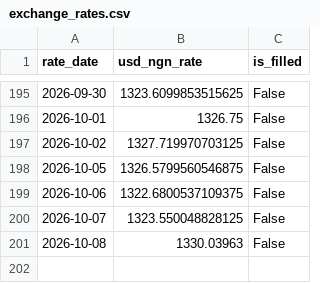
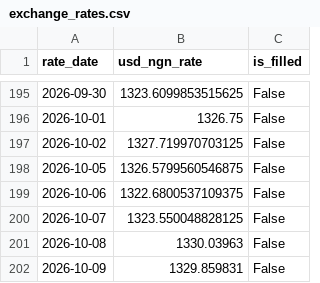
Before and after one commit to HabibatTheAnalyst/portfolio-analytics, a CSV file: exchange_rates.csv, drawn as a sheet; only a part is shown, gaps mark what is left out.

```diff
--- a/exchange_rates.csv
+++ b/exchange_rates.csv
@@ -201 +201,2 @@ rate_date,usd_ngn_rate,is_filled
 2026-10-08,1330.03963,False
+2026-10-09,1329.859831,False
```
Also changed, not shown: 3 other files.
